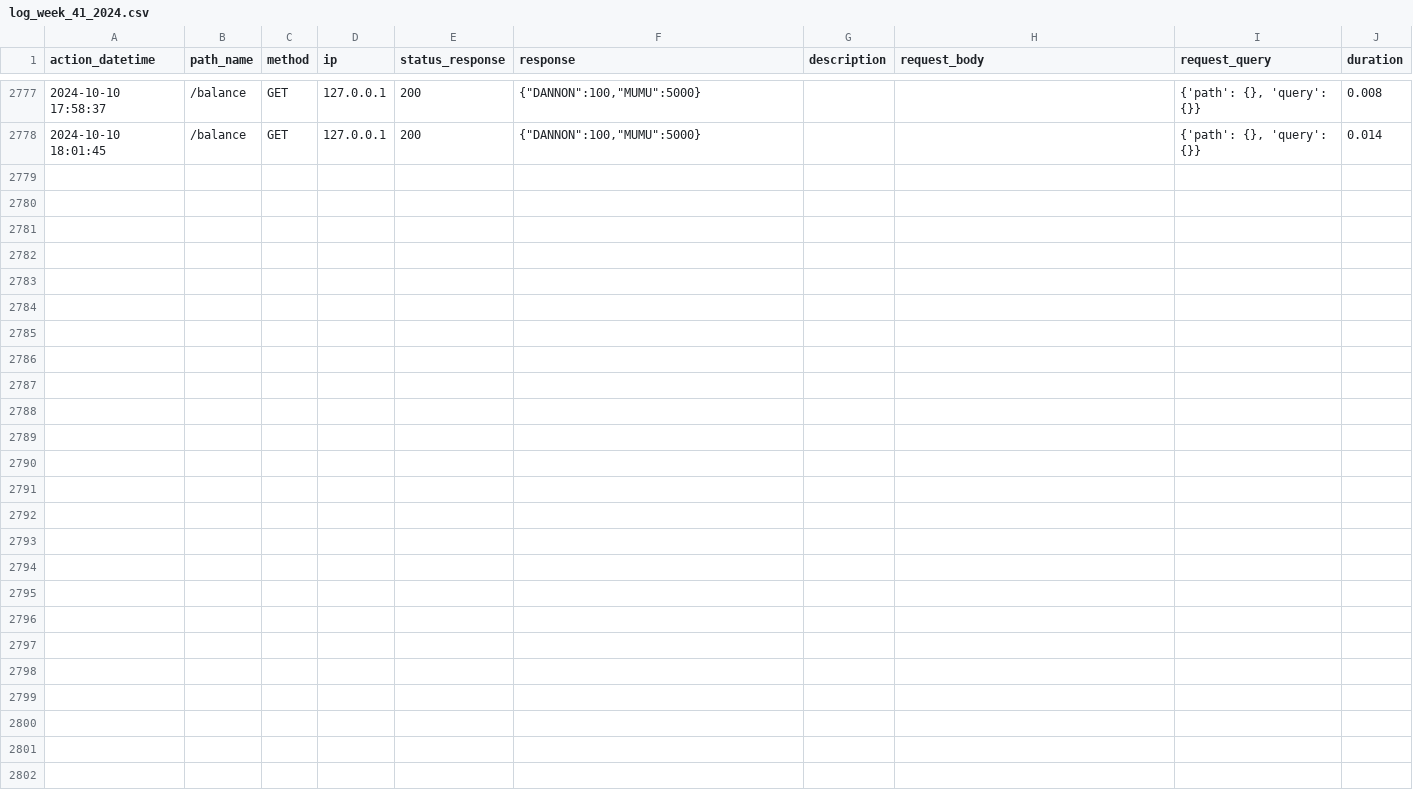
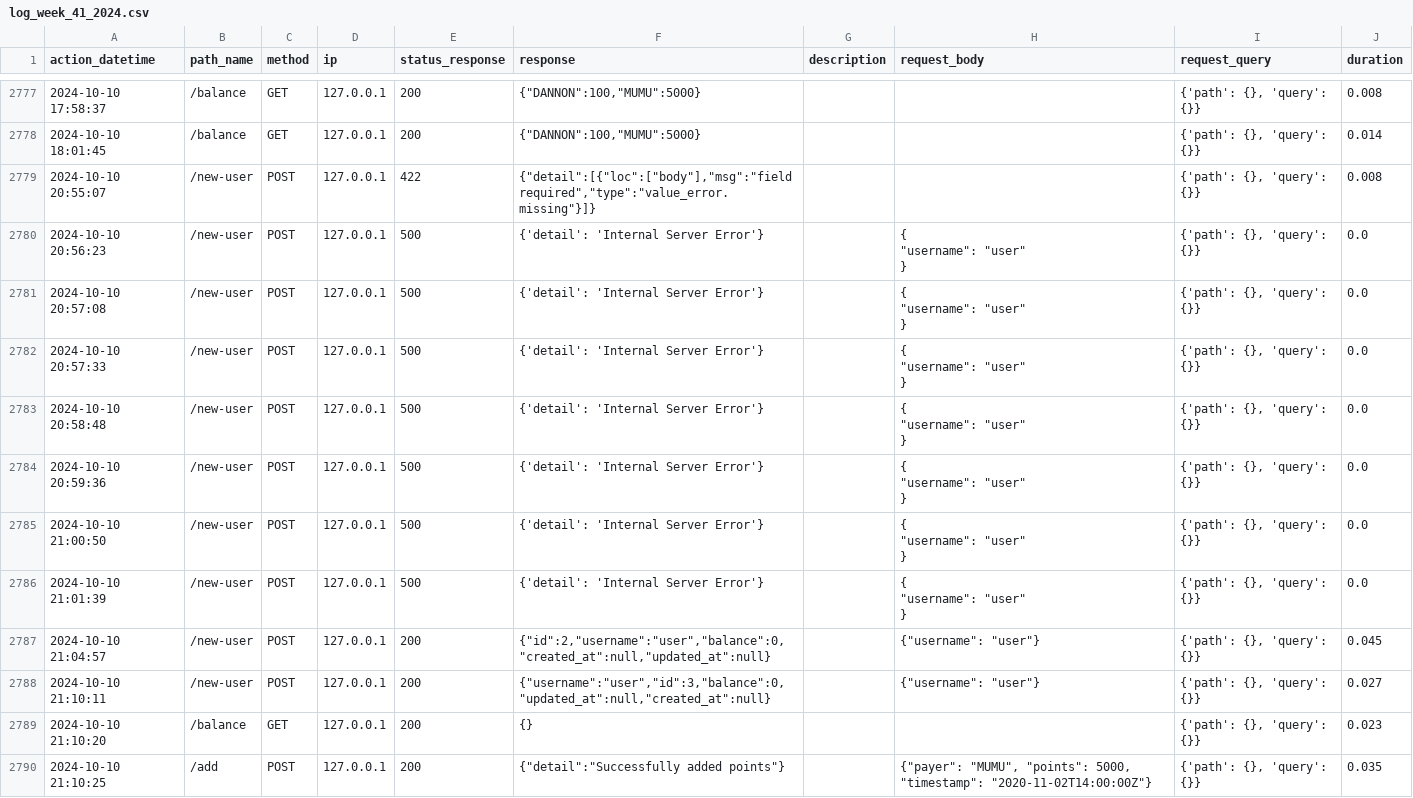
Before and after one commit to Thongnguyentam/Rewarding-App-Program, a CSV file: logs/log_week_41_2024.csv, drawn as a sheet; only a part is shown, gaps mark what is left out.

```diff
--- a/logs/log_week_41_2024.csv
+++ b/logs/log_week_41_2024.csv
@@ -2863 +2863,27 @@ action_datetime,path_name,method,ip,status_response,response,description,request
 2024-10-10 18:01:45,/balance,GET,127.0.0.1,200,"{""DANNON"":100,""MUMU"":5000}",,,"{'path': {}, 'query': {}}",0.014
+2024-10-10 20:55:07,/new-user,POST,127.0.0.1,422,"{""detail"":[{""loc"":[""body""],""msg"":""field required"",""type"":""value_error.missing""}]}",,,"{'path': {}, 'query': {}}",0.008
+2024-10-10 20:56:23,/new-user,POST,127.0.0.1,500,{'detail': 'Internal Server Error'},,"{
+    ""username"": ""user""
+}","{'path': {}, 'query': {}}",0.0
+2024-10-10 20:57:08,/new-user,POST,127.0.0.1,500,{'detail': 'Internal Server Error'},,"{
+    ""username"": ""user""
+}","{'path': {}, 'query': {}}",0.0
+2024-10-10 20:57:33,/new-user,POST,127.0.0.1,500,{'detail': 'Internal Server Error'},,"{
+    ""username"": ""user""
+}","{'path': {}, 'query': {}}",0.0
+2024-10-10 20:58:48,/new-user,POST,127.0.0.1,500,{'detail': 'Internal Server Error'},,"{
+    ""username"": ""user""
+}","{'path': {}, 'query': {}}",0.0
+2024-10-10 20:59:36,/new-user,POST,127.0.0.1,500,{'detail': 'Internal Server Error'},,"{
+    ""username"": ""user""
+}","{'path': {}, 'query': {}}",0.0
+2024-10-10 21:00:50,/new-user,POST,127.0.0.1,500,{'detail': 'Internal Server Error'},,"{
+    ""username"": ""user""
+}","{'path': {}, 'query': {}}",0.0
+2024-10-10 21:01:39,/new-user,POST,127.0.0.1,500,{'detail': 'Internal Server Error'},,"{
+    ""username"": ""user""
+}","{'path': {}, 'query': {}}",0.0
+2024-10-10 21:04:57,/new-user,POST,127.0.0.1,200,"{""id"":2,""username"":""user"",""balance"":0,""created_at"":null,""updated_at"":null}",,"{""username"": ""user""}","{'path': {}, 'query': {}}",0.045
+2024-10-10 21:10:11,/new-user,POST,127.0.0.1,200,"{""username"":""user"",""id"":3,""balance"":0,""updated_at"":null,""created_at"":null}",,"{""username"": ""user""}","{'path': {}, 'query': {}}",0.027
+2024-10-10 21:10:20,/balance,GET,127.0.0.1,200,{},,,"{'path': {}, 'query': {}}",0.023
+2024-10-10 21:10:25,/add,POST,127.0.0.1,200,"{""detail"":""Successfully added points""}",,"{""payer"": ""MUMU"", ""points"": 5000, ""timestamp"": ""2020-11-02T14:00:00Z""}","{'path': {}, 'query': {}}",0.035
```
Also changed, not shown: 8 other files.
